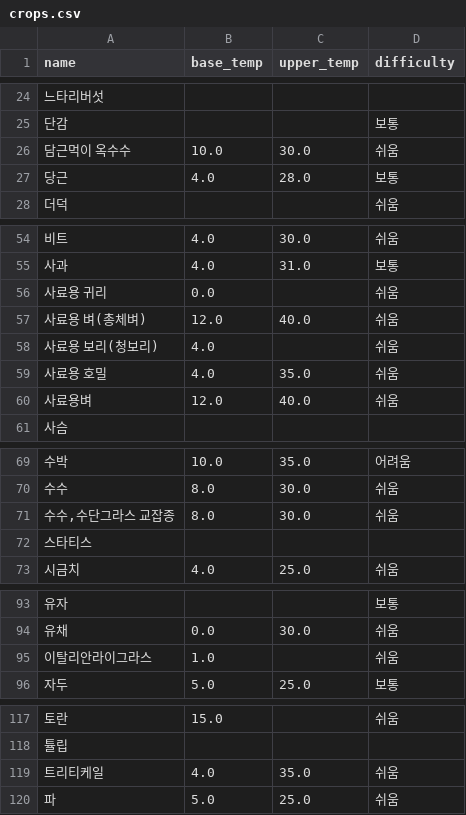
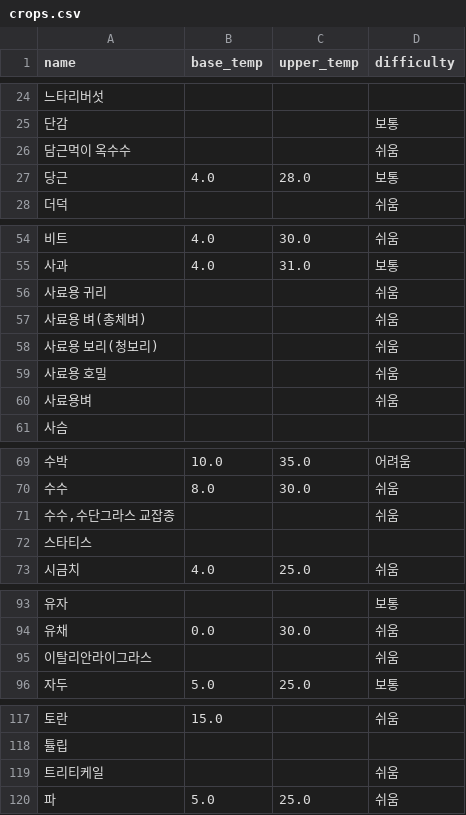
Before and after one commit to pj002321/Safe-farm, a CSV file: ai-service/data/master/crops.csv, drawn as a sheet; only a part is shown, gaps mark what is left out; the diff covers the shown part only.

Commit message:
update: 사료작물 10종을 밭 등록 목록에서 제외

```diff
--- a/ai-service/data/master/crops.csv
+++ b/ai-service/data/master/crops.csv
@@ -25,3 +25,3 @@
 단감,,,보통
-담근먹이 옥수수,10.0,30.0,쉬움
+담근먹이 옥수수,,,쉬움
 당근,4.0,28.0,보통
@@ -55,7 +55,7 @@
 사과,4.0,31.0,보통
-사료용 귀리,0.0,,쉬움
-사료용 벼(총체벼),12.0,40.0,쉬움
-사료용 보리(청보리),4.0,,쉬움
-사료용 호밀,4.0,35.0,쉬움
-사료용벼,12.0,40.0,쉬움
+사료용 귀리,,,쉬움
+사료용 벼(총체벼),,,쉬움
+사료용 보리(청보리),,,쉬움
+사료용 호밀,,,쉬움
+사료용벼,,,쉬움
 사슴,,,
@@ -70,3 +70,3 @@
 수수,8.0,30.0,쉬움
-"수수,수단그라스 교잡종",8.0,30.0,쉬움
+"수수,수단그라스 교잡종",,,쉬움
 스타티스,,,
@@ -94,3 +94,3 @@
 유채,0.0,30.0,쉬움
-이탈리안라이그라스,1.0,,쉬움
+이탈리안라이그라스,,,쉬움
 자두,5.0,25.0,보통
@@ -118,3 +118,3 @@
 튤립,,,
-트리티케일,4.0,35.0,쉬움
+트리티케일,,,쉬움
 파,5.0,25.0,쉬움
```
Also changed, not shown: 1 edited cell elsewhere in this file.
